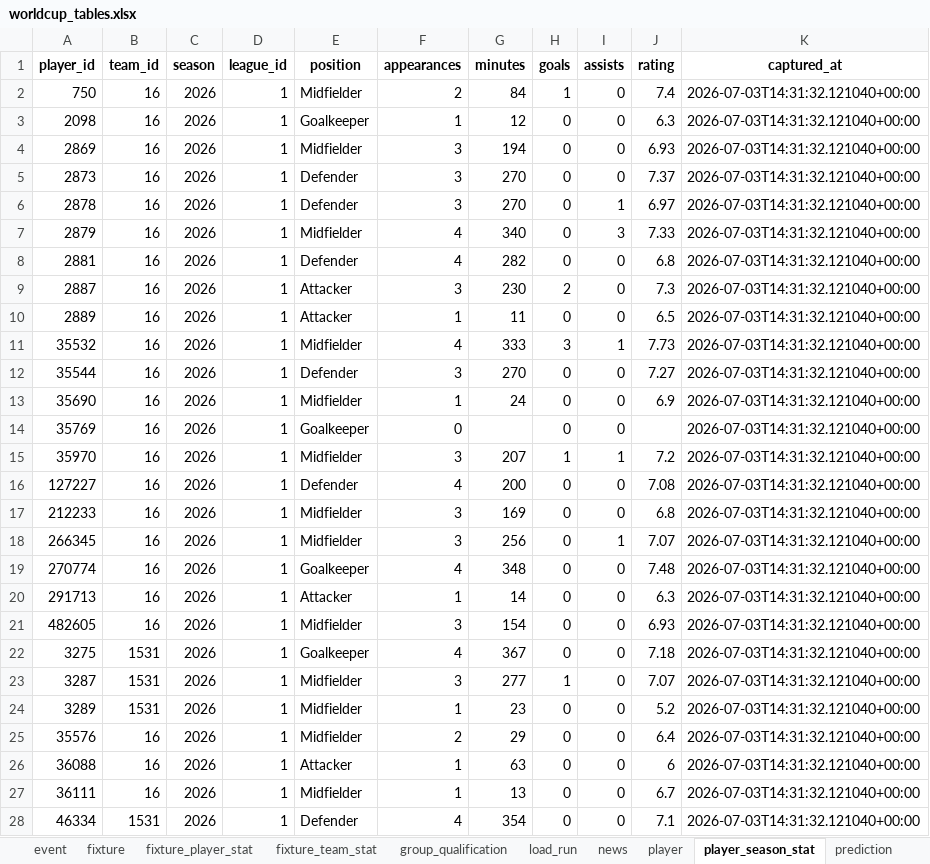
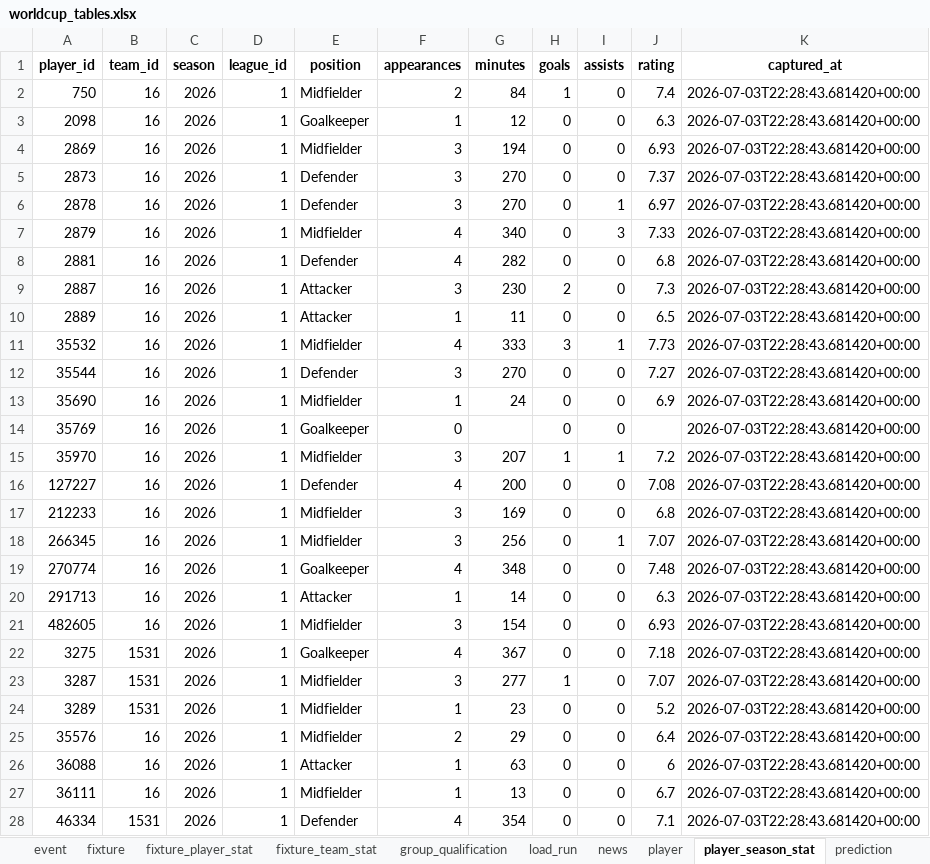
Before and after one commit to marc4data/world-cup-2026, an Excel workbook: reports/worldcup_tables.xlsx, sheet player_season_stat, drawn as a sheet; only a part is shown; values as stored, in another font and other column widths than the file's, no borders; the diff covers the shown part only; the diff names each change by its address in the sheet, - before the commit and + after, or states it on an @@ line.

Commit message:
data: local ETL refresh (2026-07-03T22:29Z) [skip ci]

```diff
--- a/reports/worldcup_tables.xlsx (sheet player_season_stat)
+++ b/reports/worldcup_tables.xlsx (sheet player_season_stat)
-K2:K28 (captured_at): 2026-07-03T14:31:32.121040+00:00
+K2:K28 (captured_at): 2026-07-03T22:28:43.681420+00:00
```
Also changed, not shown: 1316 edited cells elsewhere in this sheet, sheet weather_forecast, sheet group_qualification, sheet weather, sheet load_run, sheet fixture, 7 other files.
